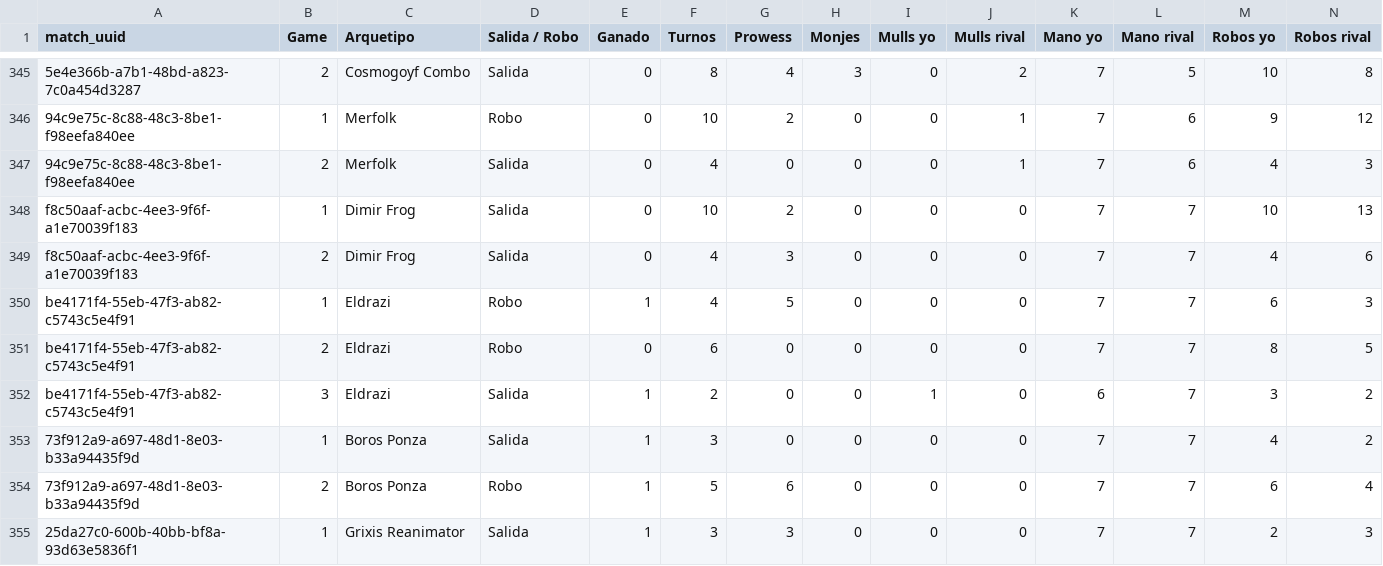
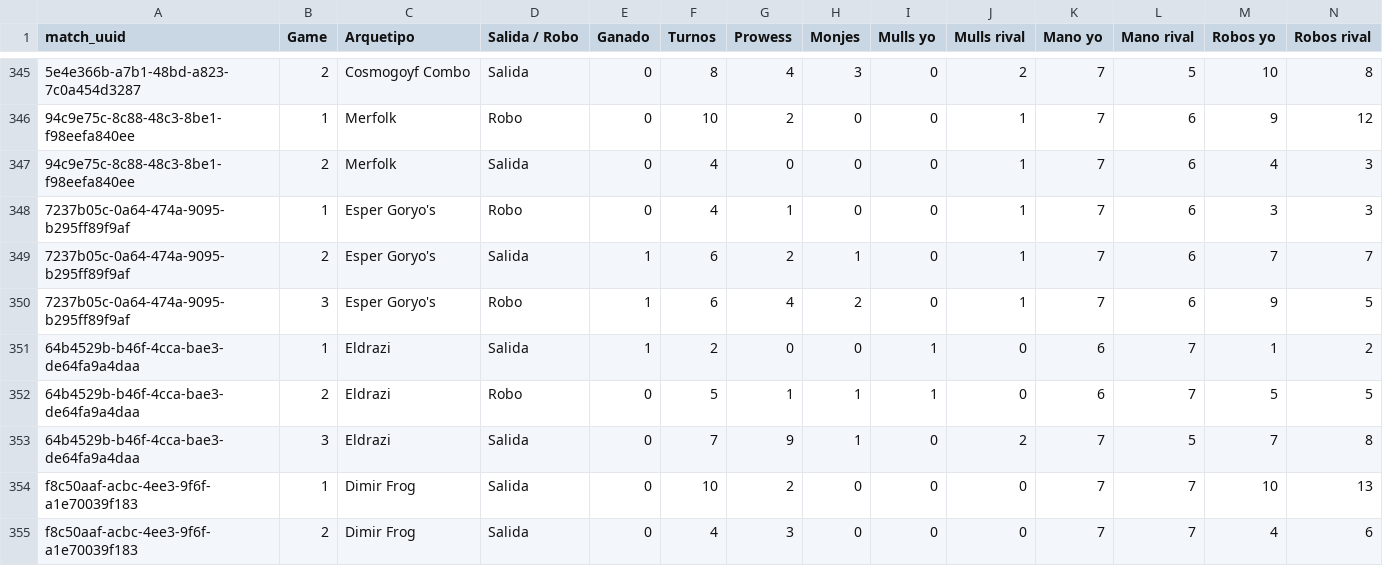
Before and after one commit to feralo77/mtg-izzet, a CSV file: games.csv, drawn as a sheet; only a part is shown, gaps mark what is left out; the shorter side is filled out with more unchanged rows; rows hold the shown columns only; the diff names each change by its address in the sheet, - before the commit and + after, or states it on an @@ line.

```diff
--- a/games.csv
+++ b/games.csv
+row 348: 7237b05c-0a64-474a-9095-b295ff89f9af | 1 | Esper Goryo's | Robo | 0 | 4 | 1 | 0 | 0 | 1 | 7 | 6 | 3 | 3
+row 349: 7237b05c-0a64-474a-9095-b295ff89f9af | 2 | Esper Goryo's | Salida | 1 | 6 | 2 | 1 | 0 | 1 | 7 | 6 | 7 | 7
+row 350: 7237b05c-0a64-474a-9095-b295ff89f9af | 3 | Esper Goryo's | Robo | 1 | 6 | 4 | 2 | 0 | 1 | 7 | 6 | 9 | 5
+row 351: 64b4529b-b46f-4cca-bae3-de64fa9a4daa | 1 | Eldrazi | Salida | 1 | 2 | 0 | 0 | 1 | 0 | 6 | 7 | 1 | 2
+row 352: 64b4529b-b46f-4cca-bae3-de64fa9a4daa | 2 | Eldrazi | Robo | 0 | 5 | 1 | 1 | 1 | 0 | 6 | 7 | 5 | 5
+row 353: 64b4529b-b46f-4cca-bae3-de64fa9a4daa | 3 | Eldrazi | Salida | 0 | 7 | 9 | 1 | 0 | 2 | 7 | 5 | 7 | 8
```
Also changed, not shown: registro.csv, scouting.csv, 2 other files.
